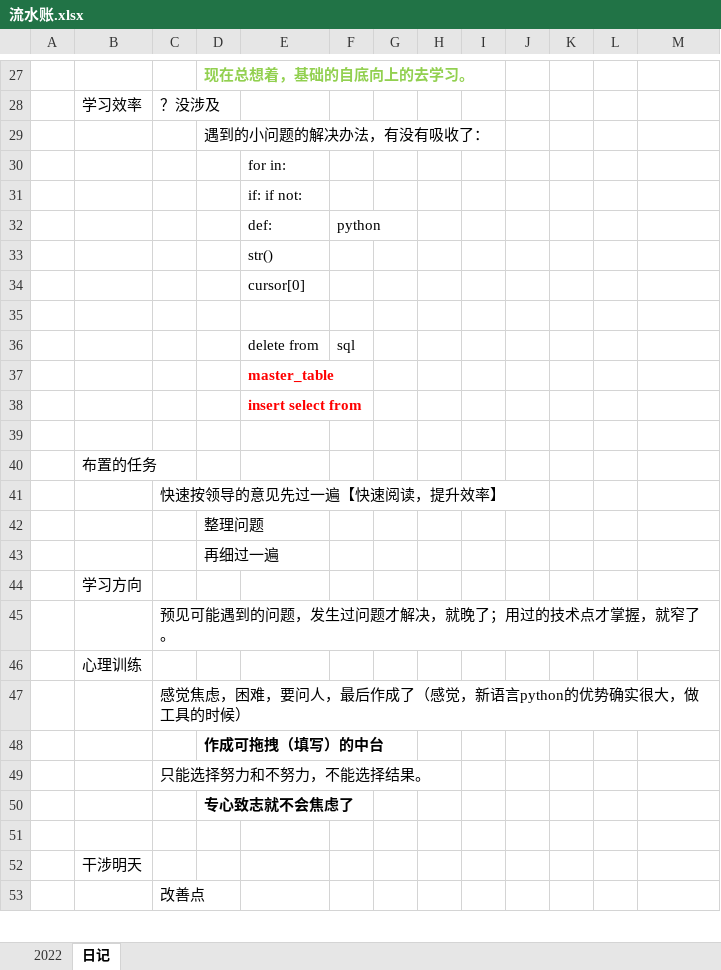
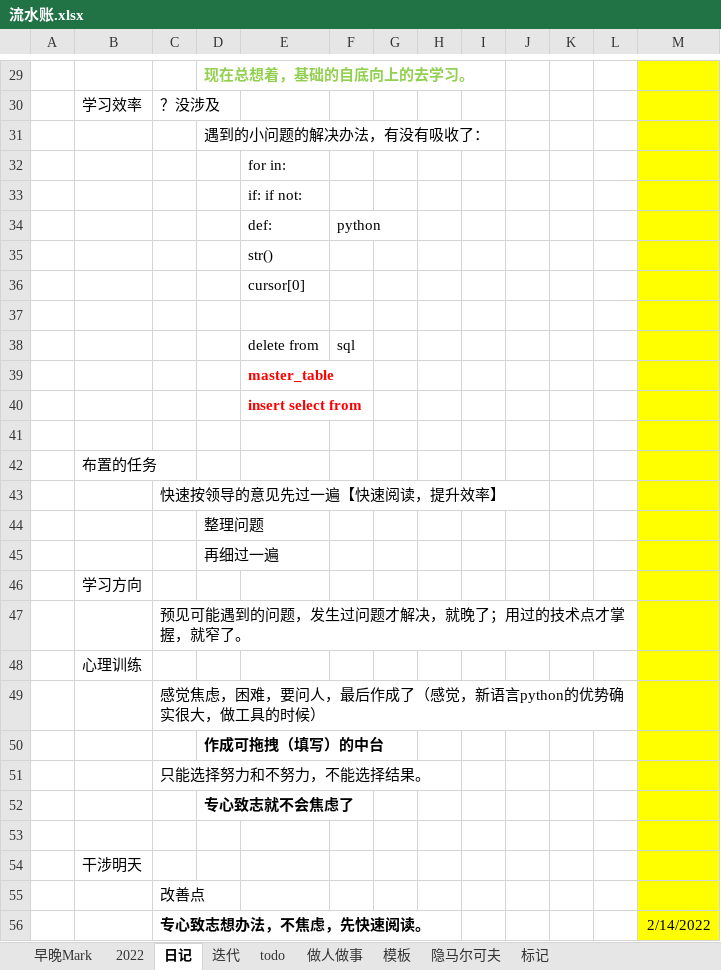
Before and after one commit to duhongzhang/duhongzhang.github.com, an Excel workbook: 00_record/流水账.xlsx, sheet 日记, drawn as a sheet; only a part is shown, gaps mark what is left out; values as stored, in another font and other column widths than the file's, no borders; addresses are those after the commit; the diff covers the shown part only; the diff names each change by its address in the sheet, - before the commit and + after, or states it on an @@ line.

```diff
--- a/00_record/流水账.xlsx (sheet 日记)
+++ b/00_record/流水账.xlsx (sheet 日记)
+sheet tab: 早晚Mark
+sheet tab: 迭代
+sheet tab: todo
+sheet tab: 做人做事
+sheet tab: 模板
+sheet tab: 隐马尔可夫
+sheet tab: 标记
-M29:M55 fill: none
+M29:M55 fill: #FFFF00
+row 56:  |  | 专心致志想办法，不焦虑，先快速阅读。 |  |  |  |  |  |  |  |  |  | 2/14/2022
```
Also changed, not shown: 76 added rows, 4 edited cells and cell formats elsewhere in this sheet, charts or pictures.
